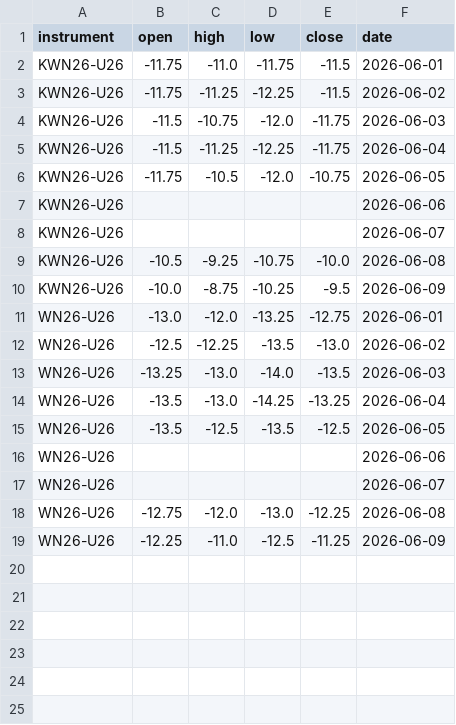
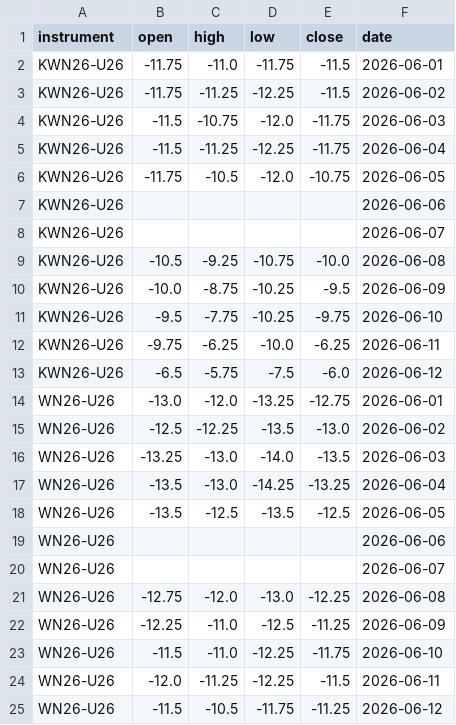
Before and after one commit to anuj-srivastava2024/Vap_dashboard, a CSV file: vap_dashboard_ohlc.csv, drawn as a sheet.

```diff
--- a/vap_dashboard_ohlc.csv
+++ b/vap_dashboard_ohlc.csv
@@ -10,2 +10,5 @@ KWN26-U26,-10.5,-9.25,-10.75,-10.0,2026-06-08
 KWN26-U26,-10.0,-8.75,-10.25,-9.5,2026-06-09
+KWN26-U26,-9.5,-7.75,-10.25,-9.75,2026-06-10
+KWN26-U26,-9.75,-6.25,-10.0,-6.25,2026-06-11
+KWN26-U26,-6.5,-5.75,-7.5,-6.0,2026-06-12
 WN26-U26,-13.0,-12.0,-13.25,-12.75,2026-06-01
@@ -19 +22,4 @@ WN26-U26,-12.75,-12.0,-13.0,-12.25,2026-06-08
 WN26-U26,-12.25,-11.0,-12.5,-11.25,2026-06-09
+WN26-U26,-11.5,-11.0,-12.25,-11.75,2026-06-10
+WN26-U26,-12.0,-11.25,-12.25,-11.5,2026-06-11
+WN26-U26,-11.5,-10.5,-11.75,-11.25,2026-06-12
```
Also changed, not shown: vap_dashboard_main.csv.
